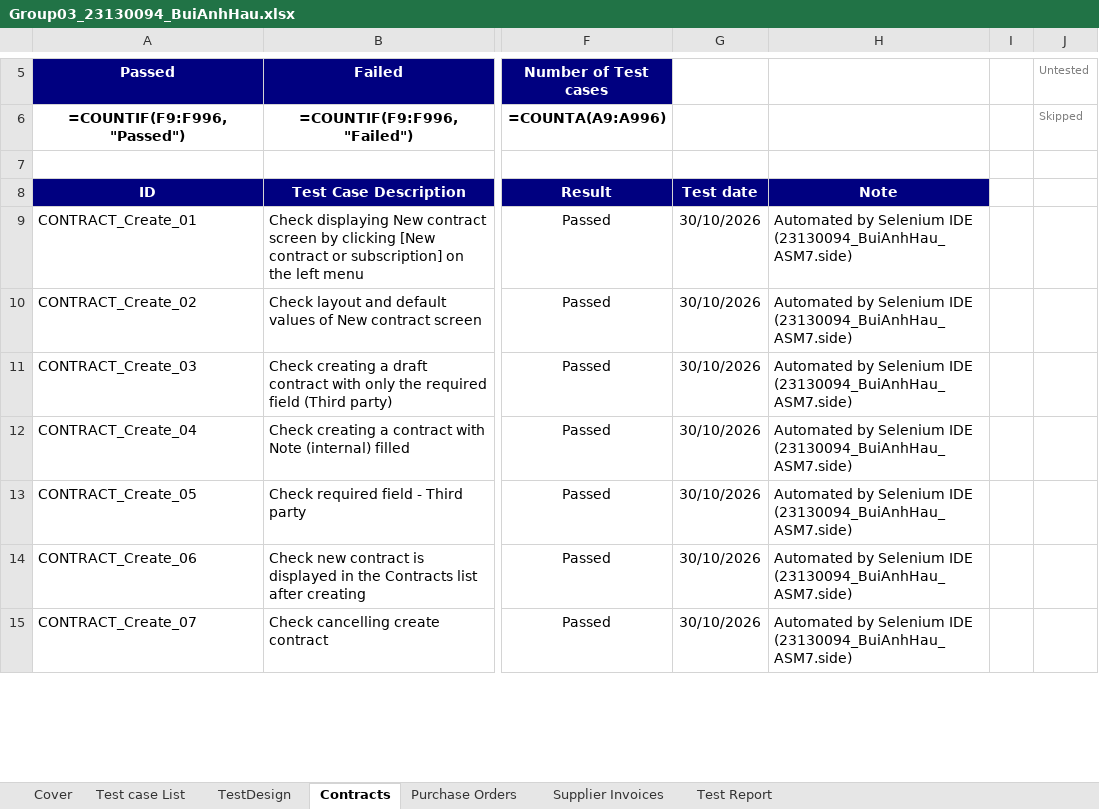
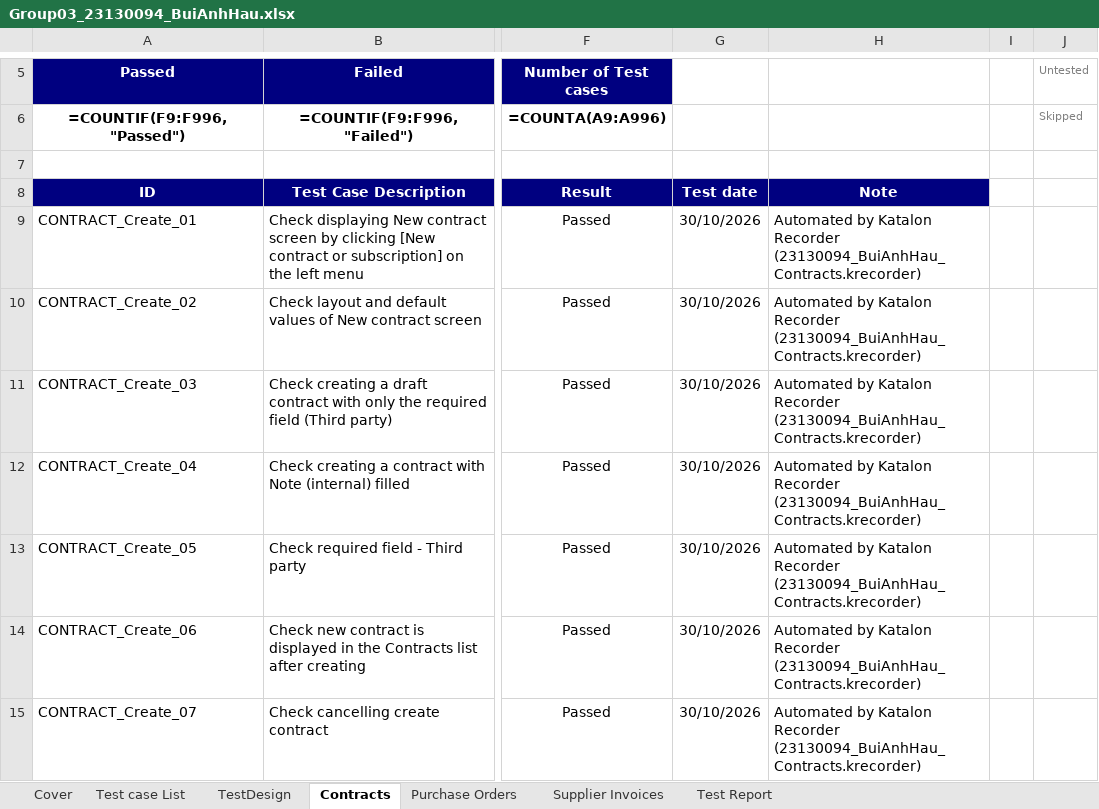
Before and after one commit to CrisDoDev/Group03_Dolibarr, an Excel workbook: Group03_23130094_BuiAnhHau.xlsx, sheet Contracts, drawn as a sheet; only a part is shown, gaps mark what is left out; values as stored, in another font and other column widths than the file's, no borders; formulas without a stored value are shown as written; conditional formats not drawn; the diff covers the shown part only; the diff names each change by its address in the sheet, - before the commit and + after, or states it on an @@ line.

Commit message:
Add krecorder scripts, evidence and test logs for Contract, Purchase Order, Supplier Invoice - 23130094 Bui Anh Hau

```diff
--- a/Group03_23130094_BuiAnhHau.xlsx (sheet Contracts)
+++ b/Group03_23130094_BuiAnhHau.xlsx (sheet Contracts)
-H9:H15: Automated by Selenium IDE (23130094_BuiAnhHau_ASM7.side)
+H9:H15: Automated by Katalon Recorder (23130094_BuiAnhHau_Contracts.krecorder)
```
Also changed, not shown: 19 edited cells elsewhere in this sheet, sheet Purchase Orders, sheet Supplier Invoices, sheet Cover, 15 other files.
